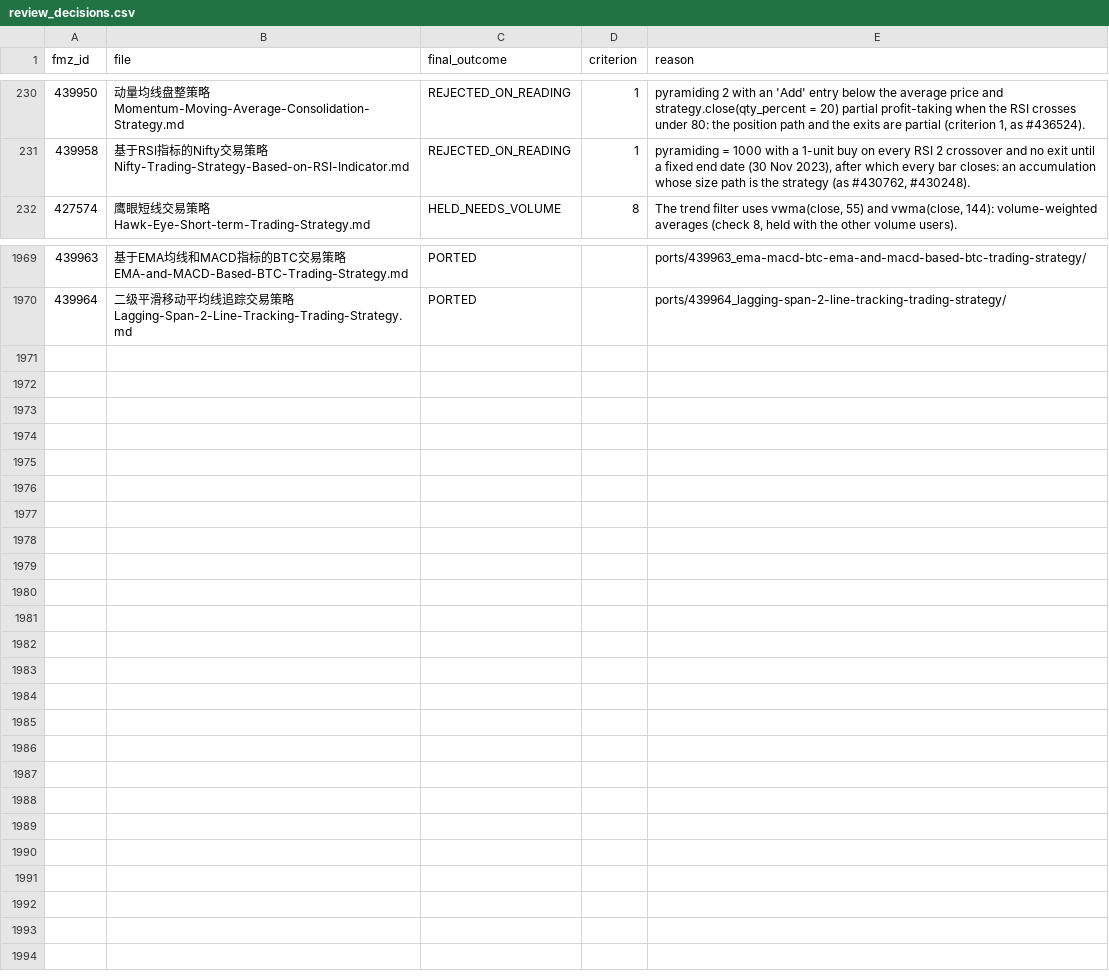
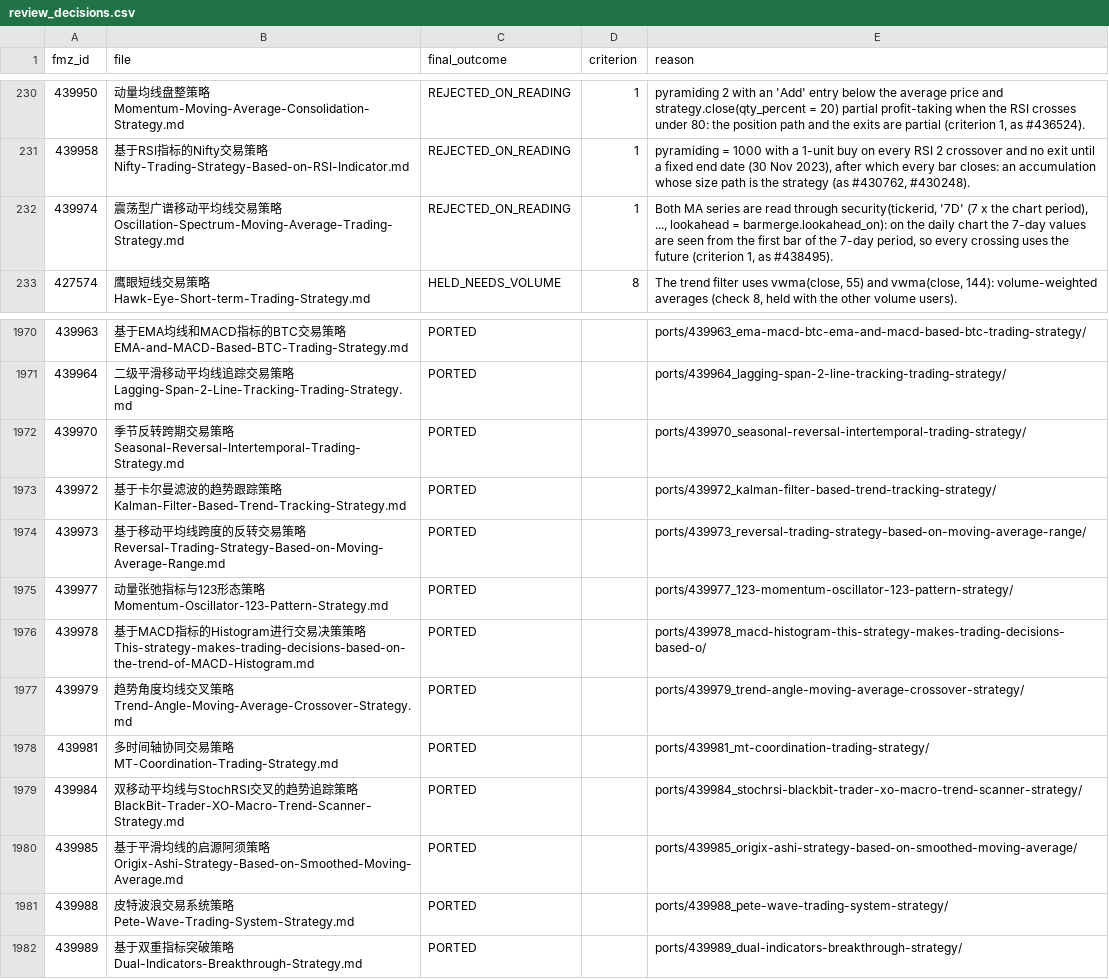
Before and after one commit to r35t1tut0r0rb15-gif/fmz-strategies, a CSV file: review_decisions.csv, drawn as a sheet; only a part is shown, gaps mark what is left out; the diff names each change by its address in the sheet, - before the commit and + after, or states it on an @@ line.

```diff
--- a/review_decisions.csv
+++ b/review_decisions.csv
+row 232: 439974 | 震荡型广谱移动平均线交易策略Oscillation-Spectrum-Moving-Average-Trading-Strategy.md | REJECTED_ON_READING | 1 | Both MA series are read through security(tickerid, '7D' (7 x the chart period), ..., lookahead = barmerge.lookahead_on): on the daily chart the 7-day values are seen from the first bar of the 7-day period, so every crossing uses the future (criterion 1, as #438495).
+row 1972: 439970 | 季节反转跨期交易策略Seasonal-Reversal-Intertemporal-Trading-Strategy.md | PORTED |  | ports/439970_seasonal-reversal-intertemporal-trading-strategy/
+row 1973: 439972 | 基于卡尔曼滤波的趋势跟踪策略Kalman-Filter-Based-Trend-Tracking-Strategy.md | PORTED |  | ports/439972_kalman-filter-based-trend-tracking-strategy/
+row 1974: 439973 | 基于移动平均线跨度的反转交易策略Reversal-Trading-Strategy-Based-on-Moving-Average-Range.md | PORTED |  | ports/439973_reversal-trading-strategy-based-on-moving-average-range/
+row 1975: 439977 | 动量张弛指标与123形态策略Momentum-Oscillator-123-Pattern-Strategy.md | PORTED |  | ports/439977_123-momentum-oscillator-123-pattern-strategy/
+row 1976: 439978 | 基于MACD指标的Histogram进行交易决策策略This-strategy-makes-trading-decisions-based-on-the-trend-of-MACD-Histogram.md | PORTED |  | ports/439978_macd-histogram-this-strategy-makes-trading-decisions-based-o/
+row 1977: 439979 | 趋势角度均线交叉策略Trend-Angle-Moving-Average-Crossover-Strategy.md | PORTED |  | ports/439979_trend-angle-moving-average-crossover-strategy/
+row 1978: 439981 | 多时间轴协同交易策略MT-Coordination-Trading-Strategy.md | PORTED |  | ports/439981_mt-coordination-trading-strategy/
+row 1979: 439984 | 双移动平均线与StochRSI交叉的趋势追踪策略BlackBit-Trader-XO-Macro-Trend-Scanner-Strategy.md | PORTED |  | ports/439984_stochrsi-blackbit-trader-xo-macro-trend-scanner-strategy/
+row 1980: 439985 | 基于平滑均线的启源阿须策略Origix-Ashi-Strategy-Based-on-Smoothed-Moving-Average.md | PORTED |  | ports/439985_origix-ashi-strategy-based-on-smoothed-moving-average/
+row 1981: 439988 | 皮特波浪交易系统策略Pete-Wave-Trading-System-Strategy.md | PORTED |  | ports/439988_pete-wave-trading-system-strategy/
+row 1982: 439989 | 基于双重指标突破策略Dual-Indicators-Breakthrough-Strategy.md | PORTED |  | ports/439989_dual-indicators-breakthrough-strategy/
```
Also changed, not shown: 47 other files.
